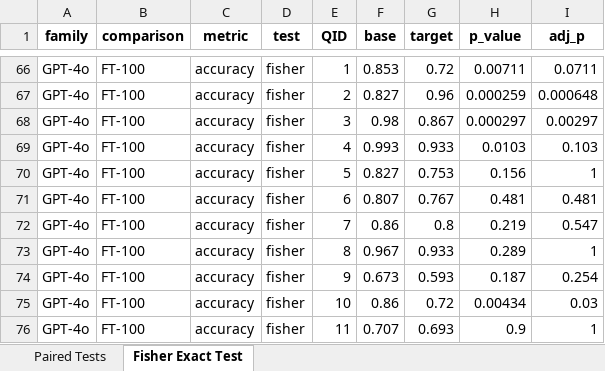
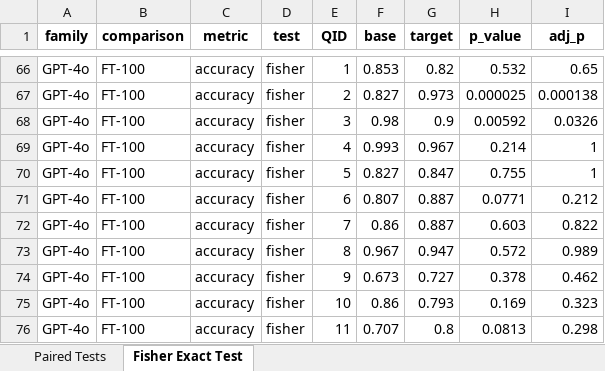
Before and after one commit to hivdb/chat_HIVDB_paper, an Excel workbook: eval/learning-curve/results/statistical_tests_full150.xlsx, sheet Fisher Exact Test, drawn as a sheet; only a part is shown, gaps mark what is left out; values as stored, in another font and other column widths than the file's, no borders; the diff covers the shown part only; the diff names each change by its address in the sheet, - before the commit and + after, or states it on an @@ line.

```diff
--- a/eval/learning-curve/results/statistical_tests_full150.xlsx (sheet Fisher Exact Test)
+++ b/eval/learning-curve/results/statistical_tests_full150.xlsx (sheet Fisher Exact Test)
-G66 (target): 0.72
+G66 (target): 0.82
-H66 (p_value): 0.00711
+H66 (p_value): 0.532
-I66 (adj_p): 0.0711
+I66 (adj_p): 0.65
-G67 (target): 0.96
+G67 (target): 0.973
-H67 (p_value): 0.000259
+H67 (p_value): 0.000025
-I67 (adj_p): 0.000648
+I67 (adj_p): 0.000138
-G68 (target): 0.867
+G68 (target): 0.9
-H68 (p_value): 0.000297
+H68 (p_value): 0.00592
-I68 (adj_p): 0.00297
+I68 (adj_p): 0.0326
-G69 (target): 0.933
+G69 (target): 0.967
-H69 (p_value): 0.0103
+H69 (p_value): 0.214
-I69 (adj_p): 0.103
+I69 (adj_p): 1
-G70 (target): 0.753
+G70 (target): 0.847
-H70 (p_value): 0.156
+H70 (p_value): 0.755
-G71 (target): 0.767
+G71 (target): 0.887
-H71 (p_value): 0.481
+H71 (p_value): 0.0771
-I71 (adj_p): 0.481
+I71 (adj_p): 0.212
-G72 (target): 0.8
+G72 (target): 0.887
-H72 (p_value): 0.219
+H72 (p_value): 0.603
-I72 (adj_p): 0.547
+I72 (adj_p): 0.822
-G73 (target): 0.933
+G73 (target): 0.947
-H73 (p_value): 0.289
+H73 (p_value): 0.572
-I73 (adj_p): 1
+I73 (adj_p): 0.989
-G74 (target): 0.593
+G74 (target): 0.727
-H74 (p_value): 0.187
+H74 (p_value): 0.378
-I74 (adj_p): 0.254
+I74 (adj_p): 0.462
-G75 (target): 0.72
+G75 (target): 0.793
-H75 (p_value): 0.00434
+H75 (p_value): 0.169
-I75 (adj_p): 0.03
+I75 (adj_p): 0.323
-G76 (target): 0.693
+G76 (target): 0.8
-H76 (p_value): 0.9
+H76 (p_value): 0.0813
-I76 (adj_p): 1
+I76 (adj_p): 0.298
```
Also changed, not shown: 64 added rows and 509 edited cells elsewhere in this sheet, sheet Paired Tests, advanced-prompting/csv/merged_answers_full_150.xlsx, advanced-prompting/csv/merged_answers_new30.xlsx, 22 other files.
